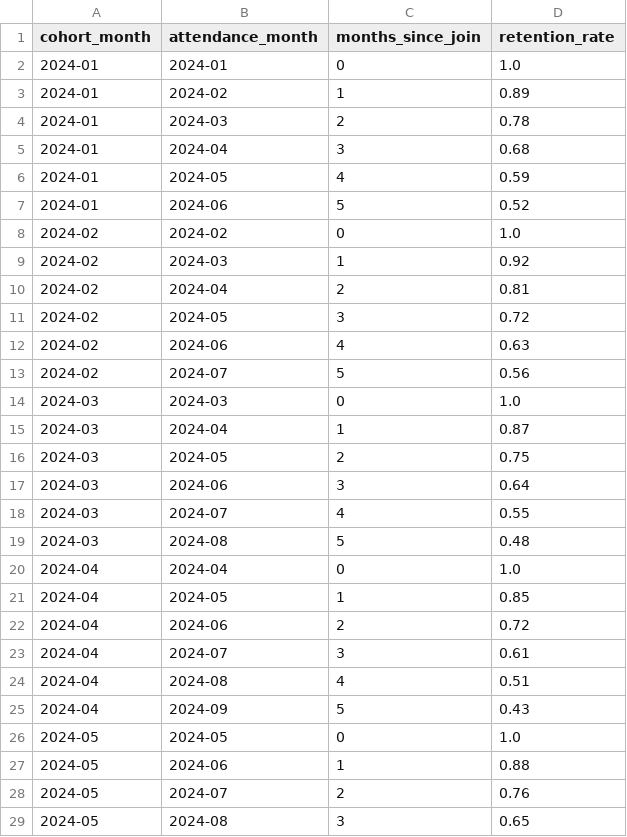
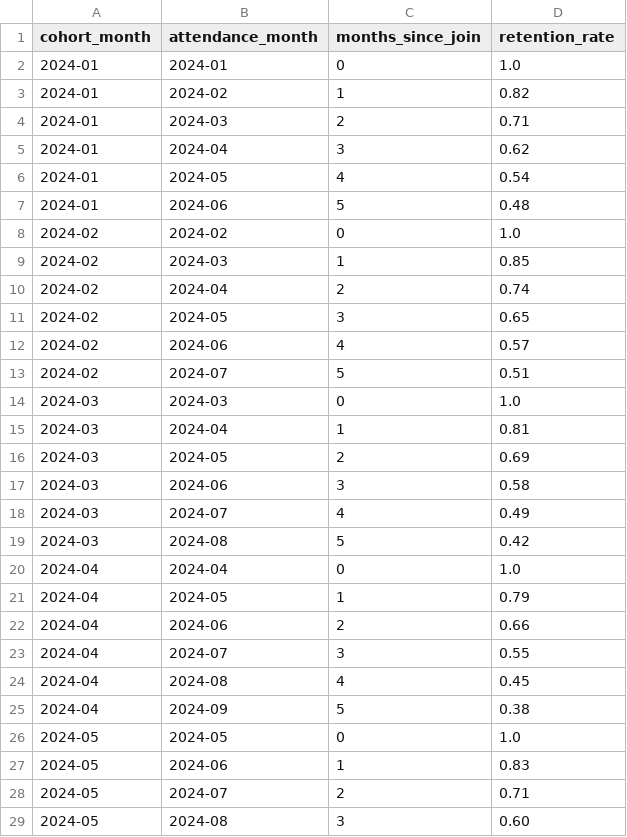
Before and after one commit to djmotley/CF-Buckhead-Analytics-Project, a CSV file: data/example_data/cohort_retention_2024-09-28.csv, drawn as a sheet; only a part is shown; the diff covers the shown part only.

```diff
--- a/data/example_data/cohort_retention_2024-09-28.csv
+++ b/data/example_data/cohort_retention_2024-09-28.csv
@@ -2,28 +2,28 @@ cohort_month,attendance_month,months_since_join,retention_rate
 2024-01,2024-01,0,1.0
-2024-01,2024-02,1,0.89
-2024-01,2024-03,2,0.78
-2024-01,2024-04,3,0.68
-2024-01,2024-05,4,0.59
-2024-01,2024-06,5,0.52
+2024-01,2024-02,1,0.82
+2024-01,2024-03,2,0.71
+2024-01,2024-04,3,0.62
+2024-01,2024-05,4,0.54
+2024-01,2024-06,5,0.48
 2024-02,2024-02,0,1.0
-2024-02,2024-03,1,0.92
-2024-02,2024-04,2,0.81
-2024-02,2024-05,3,0.72
-2024-02,2024-06,4,0.63
-2024-02,2024-07,5,0.56
+2024-02,2024-03,1,0.85
+2024-02,2024-04,2,0.74
+2024-02,2024-05,3,0.65
+2024-02,2024-06,4,0.57
+2024-02,2024-07,5,0.51
 2024-03,2024-03,0,1.0
-2024-03,2024-04,1,0.87
-2024-03,2024-05,2,0.75
-2024-03,2024-06,3,0.64
-2024-03,2024-07,4,0.55
-2024-03,2024-08,5,0.48
+2024-03,2024-04,1,0.81
+2024-03,2024-05,2,0.69
+2024-03,2024-06,3,0.58
+2024-03,2024-07,4,0.49
+2024-03,2024-08,5,0.42
 2024-04,2024-04,0,1.0
-2024-04,2024-05,1,0.85
-2024-04,2024-06,2,0.72
-2024-04,2024-07,3,0.61
-2024-04,2024-08,4,0.51
-2024-04,2024-09,5,0.43
+2024-04,2024-05,1,0.79
+2024-04,2024-06,2,0.66
+2024-04,2024-07,3,0.55
+2024-04,2024-08,4,0.45
+2024-04,2024-09,5,0.38
 2024-05,2024-05,0,1.0
-2024-05,2024-06,1,0.88
-2024-05,2024-07,2,0.76
-2024-05,2024-08,3,0.65
+2024-05,2024-06,1,0.83
+2024-05,2024-07,2,0.71
+2024-05,2024-08,3,0.60
```
Also changed, not shown: 7 edited cells elsewhere in this file, data/example_data/feature_importance_2024-09-28.csv, data/example_data/outreach_2024-09-28.csv, 1 other file.
